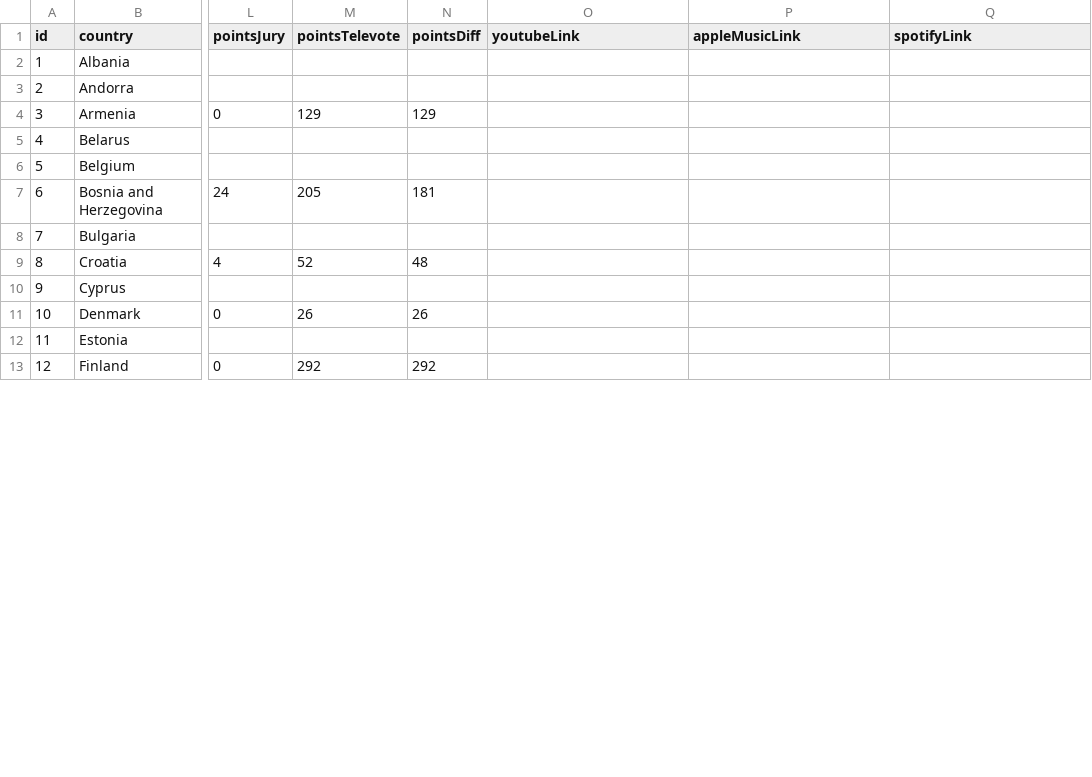
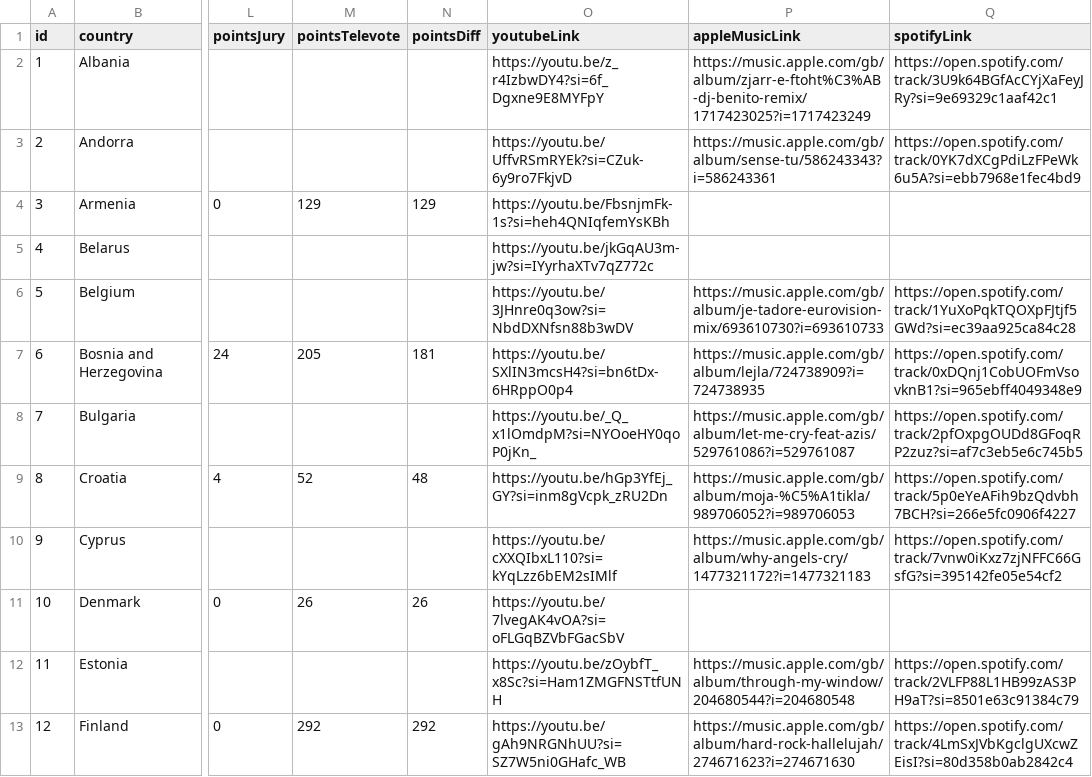
Before and after one commit to dannisteele/Eurovision-allocator, a CSV file: Set_Lists/CSV/2006.csv, drawn as a sheet; only a part is shown, gaps mark what is left out; the diff covers the shown part only; the diff names each change by its address in the sheet, - before the commit and + after, or states it on an @@ line.

Commit message:
added links for 2006

```diff
--- a/Set_Lists/CSV/2006.csv
+++ b/Set_Lists/CSV/2006.csv
-O2 (youtubeLink): (empty)
+O2 (youtubeLink): https://youtu.be/z_r4IzbwDY4?si=6f_Dgxne9E8MYFpY
-P2 (appleMusicLink): (empty)
+P2 (appleMusicLink): https://music.apple.com/gb/album/zjarr-e-ftoht%C3%AB-dj-benito-remix/1717423025?i=1717423249
-Q2 (spotifyLink): (empty)
+Q2 (spotifyLink): https://open.spotify.com/track/3U9k64BGfAcCYjXaFeyJRy?si=9e69329c1aaf42c1
-O3 (youtubeLink): (empty)
+O3 (youtubeLink): https://youtu.be/UffvRSmRYEk?si=CZuk-6y9ro7FkjvD
-P3 (appleMusicLink): (empty)
+P3 (appleMusicLink): https://music.apple.com/gb/album/sense-tu/586243343?i=586243361
-Q3 (spotifyLink): (empty)
+Q3 (spotifyLink): https://open.spotify.com/track/0YK7dXCgPdiLzFPeWk6u5A?si=ebb7968e1fec4bd9
-O4 (youtubeLink): (empty)
+O4 (youtubeLink): https://youtu.be/FbsnjmFk-1s?si=heh4QNIqfemYsKBh
-O5 (youtubeLink): (empty)
+O5 (youtubeLink): https://youtu.be/jkGqAU3m-jw?si=IYyrhaXTv7qZ772c
-O6 (youtubeLink): (empty)
+O6 (youtubeLink): https://youtu.be/3JHnre0q3ow?si=NbdDXNfsn88b3wDV
-P6 (appleMusicLink): (empty)
+P6 (appleMusicLink): https://music.apple.com/gb/album/je-tadore-eurovision-mix/693610730?i=693610733
-Q6 (spotifyLink): (empty)
+Q6 (spotifyLink): https://open.spotify.com/track/1YuXoPqkTQOXpFJtjf5GWd?si=ec39aa925ca84c28
-O7 (youtubeLink): (empty)
+O7 (youtubeLink): https://youtu.be/SXlIN3mcsH4?si=bn6tDx-6HRppO0p4
-P7 (appleMusicLink): (empty)
+P7 (appleMusicLink): https://music.apple.com/gb/album/lejla/724738909?i=724738935
-Q7 (spotifyLink): (empty)
+Q7 (spotifyLink): https://open.spotify.com/track/0xDQnj1CobUOFmVsovknB1?si=965ebff4049348e9
-O8 (youtubeLink): (empty)
+O8 (youtubeLink): https://youtu.be/_Q_x1lOmdpM?si=NYOoeHY0qoP0jKn_
-P8 (appleMusicLink): (empty)
+P8 (appleMusicLink): https://music.apple.com/gb/album/let-me-cry-feat-azis/529761086?i=529761087
-Q8 (spotifyLink): (empty)
+Q8 (spotifyLink): https://open.spotify.com/track/2pfOxpgOUDd8GFoqRP2zuz?si=af7c3eb5e6c745b5
-O9 (youtubeLink): (empty)
+O9 (youtubeLink): https://youtu.be/hGp3YfEj_GY?si=inm8gVcpk_zRU2Dn
-P9 (appleMusicLink): (empty)
+P9 (appleMusicLink): https://music.apple.com/gb/album/moja-%C5%A1tikla/989706052?i=989706053
-Q9 (spotifyLink): (empty)
+Q9 (spotifyLink): https://open.spotify.com/track/5p0eYeAFih9bzQdvbh7BCH?si=266e5fc0906f4227
-O10 (youtubeLink): (empty)
+O10 (youtubeLink): https://youtu.be/cXXQIbxL110?si=kYqLzz6bEM2sIMlf
-P10 (appleMusicLink): (empty)
+P10 (appleMusicLink): https://music.apple.com/gb/album/why-angels-cry/1477321172?i=1477321183
-Q10 (spotifyLink): (empty)
+Q10 (spotifyLink): https://open.spotify.com/track/7vnw0iKxz7zjNFFC66GsfG?si=395142fe05e54cf2
-O11 (youtubeLink): (empty)
+O11 (youtubeLink): https://youtu.be/7lvegAK4vOA?si=oFLGqBZVbFGacSbV
-O12 (youtubeLink): (empty)
+O12 (youtubeLink): https://youtu.be/zOybfT_x8Sc?si=Ham1ZMGFNSTtfUNH
-P12 (appleMusicLink): (empty)
+P12 (appleMusicLink): https://music.apple.com/gb/album/through-my-window/204680544?i=204680548
-Q12 (spotifyLink): (empty)
+Q12 (spotifyLink): https://open.spotify.com/track/2VLFP88L1HB99zAS3PH9aT?si=8501e63c91384c79
-O13 (youtubeLink): (empty)
+O13 (youtubeLink): https://youtu.be/gAh9NRGNhUU?si=SZ7W5ni0GHafc_WB
-P13 (appleMusicLink): (empty)
+P13 (appleMusicLink): https://music.apple.com/gb/album/hard-rock-hallelujah/274671623?i=274671630
-Q13 (spotifyLink): (empty)
+Q13 (spotifyLink): https://open.spotify.com/track/4LmSxJVbKgclgUXcwZEisI?si=80d358b0ab2842c4
```
Also changed, not shown: 61 edited cells elsewhere in this file, Set_Lists/CSV/albania.csv, Set_Lists/CSV/allsongs.csv, 36 other files.
